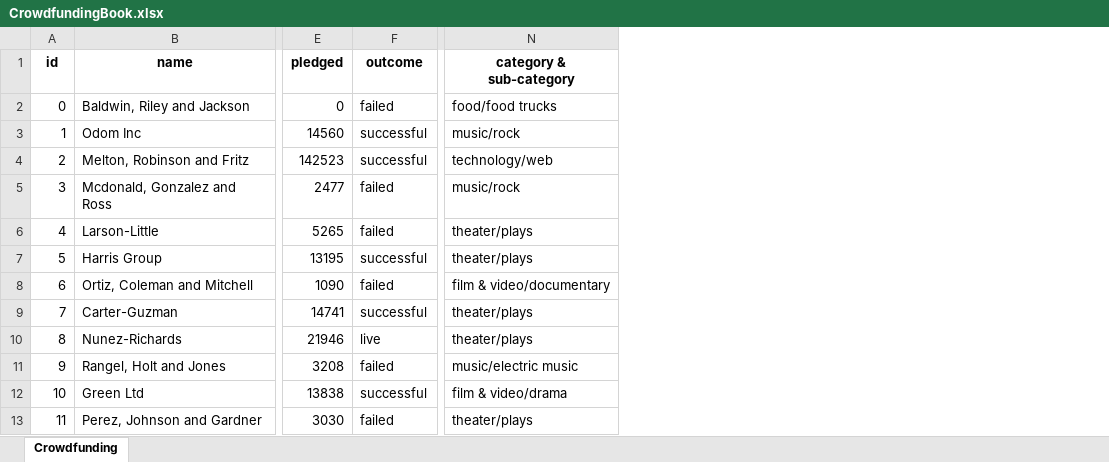
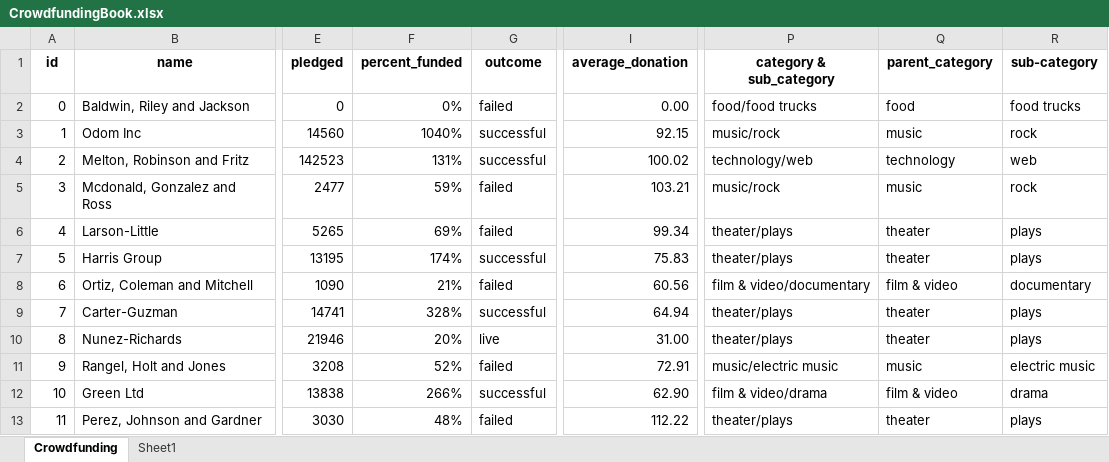
Before and after one commit to TatianaLouise/Bootcamp, an Excel workbook: Starter_Code/CrowdfundingBook.xlsx, sheet Crowdfunding, drawn as a sheet; only a part is shown, gaps mark what is left out; values as stored, in another font and other column widths than the file's, no borders; conditional formats not drawn; addresses are those after the commit; the diff names each change by its address in the sheet, - before the commit and + after, or states it on an @@ line.

Commit message:
Add files via upload

```diff
--- a/Starter_Code/CrowdfundingBook.xlsx (sheet Crowdfunding)
+++ b/Starter_Code/CrowdfundingBook.xlsx (sheet Crowdfunding)
+sheet tab: Sheet1
+column F (percent_funded), rows 2-13: 0% | 1040% | 131% | 59% | 69% | 174% | 21% | 328% | 20% | 52% | 266% | 48%
+column I (average_donation), rows 2-13: 0.00 | 92.15 | 100.02 | 103.21 | 99.34 | 75.83 | 60.56 | 64.94 | 31.00 | 72.91 | 62.90 | 112.22
+column Q (parent_category), rows 2-13: food | music | technology | music | theater | theater | film & video | theater | theater | music | film & video | theater
+column R (sub-category), rows 2-13: food trucks | rock | web | rock | plays | plays | documentary | plays | plays | electric music | drama | plays
-P1: category & sub-category
+P1: category & sub_category
```
